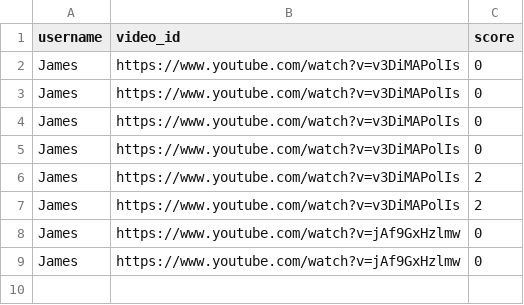
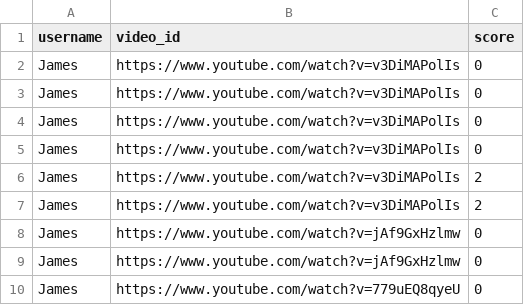
Before and after one commit to scooter7/VideoLMS, a CSV file: UsersandScores/scores.csv, drawn as a sheet.

Commit message:
Add new score

```diff
--- a/UsersandScores/scores.csv
+++ b/UsersandScores/scores.csv
@@ -9 +9,2 @@ James,https://www.youtube.com/watch?v=jAf9GxHzlmw,0
 James,https://www.youtube.com/watch?v=jAf9GxHzlmw,0
+James,https://www.youtube.com/watch?v=779uEQ8qyeU,0
```
